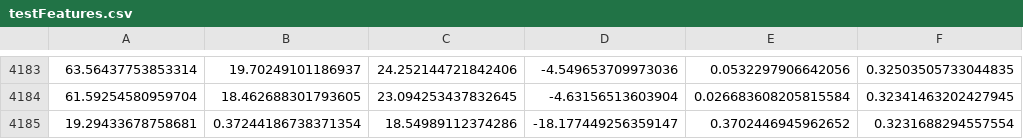
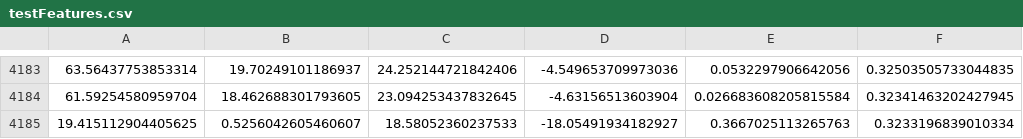
Before and after one commit to olliequ/MachineLearningTradingBot, a CSV file: CSVs/testFeatures.csv, drawn as a sheet; only a part is shown, gaps mark what is left out.

```diff
--- a/CSVs/testFeatures.csv
+++ b/CSVs/testFeatures.csv
@@ -4184,2 +4184,2 @@
 61.59254580959704,18.462688301793605,23.094253437832645,-4.63156513603904,0.026683608205815584,0.32341463202427945
-19.29433678758681,0.37244186738371354,18.54989112374286,-18.177449256359147,0.3702446945962652,0.3231688294557554
+19.415112904405625,0.5256042605460607,18.58052360237533,-18.05491934182927,0.3667025113265763,0.3233196839010334
```
Also changed, not shown: hmmm.csv, 3 other files.
